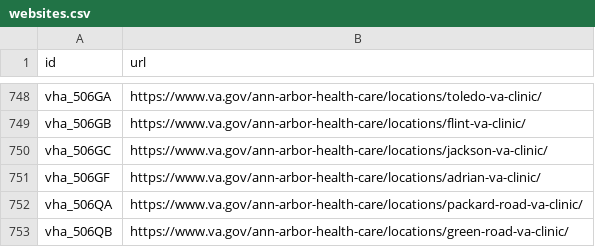
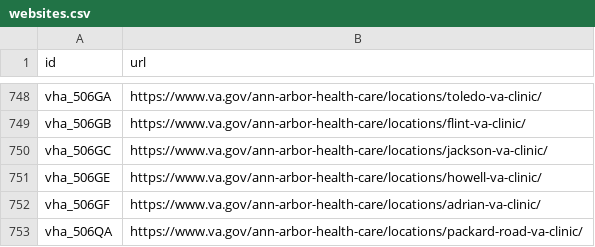
Before and after one commit to omahane/lighthouse-facilities, a CSV file: facilities/src/main/resources/websites.csv, drawn as a sheet; only a part is shown, gaps mark what is left out; the shorter side is filled out with more unchanged rows; the diff names each change by its address in the sheet, - before the commit and + after, or states it on an @@ line.

Commit message:
Adds Howell VA Clinic

```diff
--- a/facilities/src/main/resources/websites.csv
+++ b/facilities/src/main/resources/websites.csv
+row 751: vha_506GE | https://www.va.gov/ann-arbor-health-care/locations/howell-va-clinic/
```
